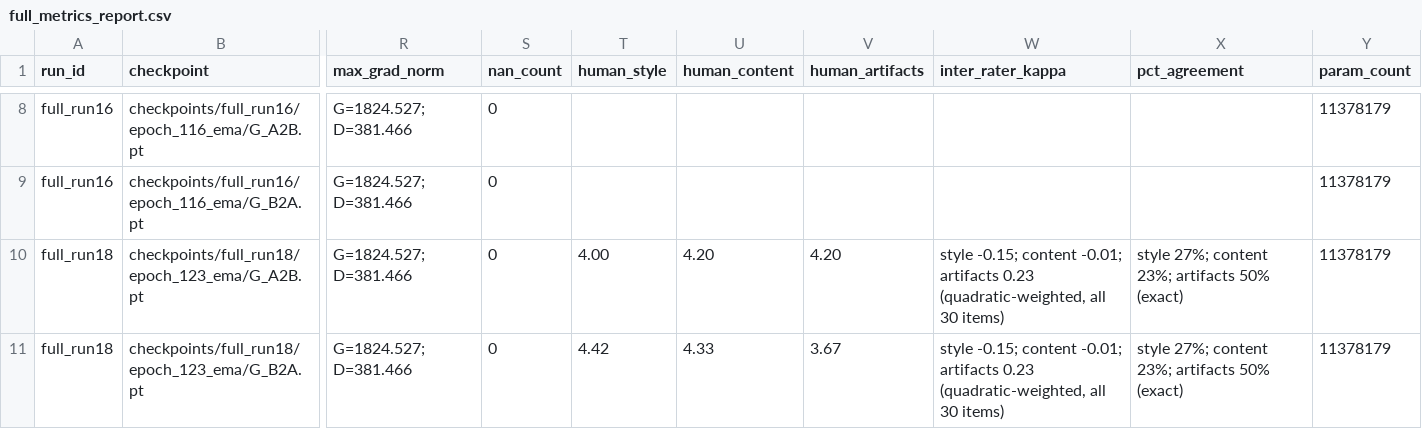
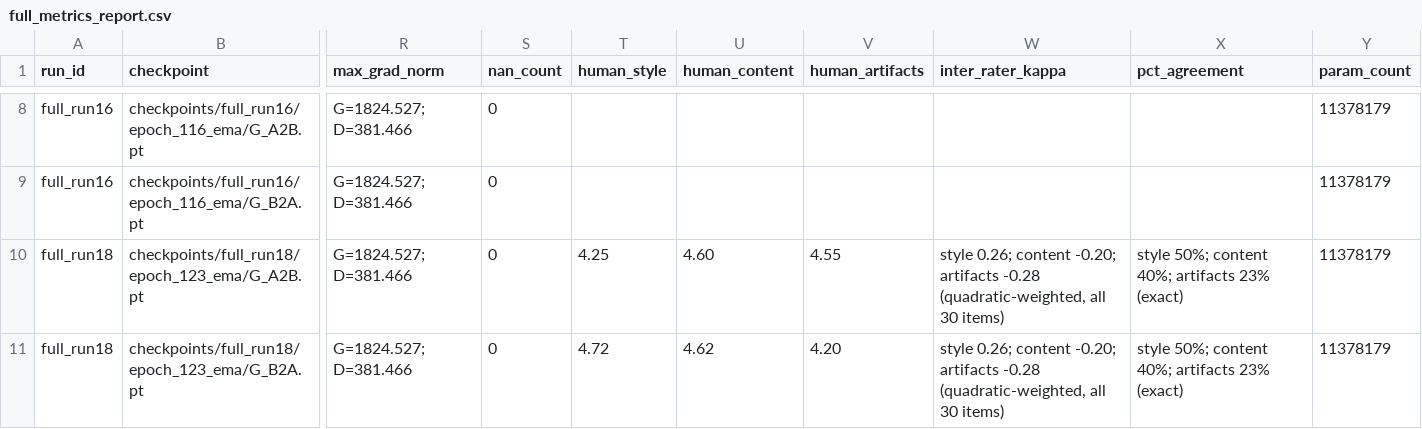
Before and after one commit to ChaitanyaUppalapati/Lab_Pair_18, a CSV file: task3_gan/member_chaitanya/full_metrics_report.csv, drawn as a sheet; only a part is shown, gaps mark what is left out; the diff names each change by its address in the sheet, - before the commit and + after, or states it on an @@ line.

```diff
--- a/task3_gan/member_chaitanya/full_metrics_report.csv
+++ b/task3_gan/member_chaitanya/full_metrics_report.csv
-T10 (human_style): 4.00
+T10 (human_style): 4.25
-U10 (human_content): 4.20
+U10 (human_content): 4.60
-V10 (human_artifacts): 4.20
+V10 (human_artifacts): 4.55
-W10:W11 (inter_rater_kappa): style -0.15; content -0.01; artifacts 0.23 (quadratic-weighted, all…
+W10:W11 (inter_rater_kappa): style 0.26; content -0.20; artifacts -0.28 (quadratic-weighted, all…
-X10:X11 (pct_agreement): style 27%; content 23%; artifacts 50% (exact)
+X10:X11 (pct_agreement): style 50%; content 40%; artifacts 23% (exact)
-T11 (human_style): 4.42
+T11 (human_style): 4.72
-U11 (human_content): 4.33
+U11 (human_content): 4.62
-V11 (human_artifacts): 3.67
+V11 (human_artifacts): 4.20
```
Also changed, not shown: 7 other files.
